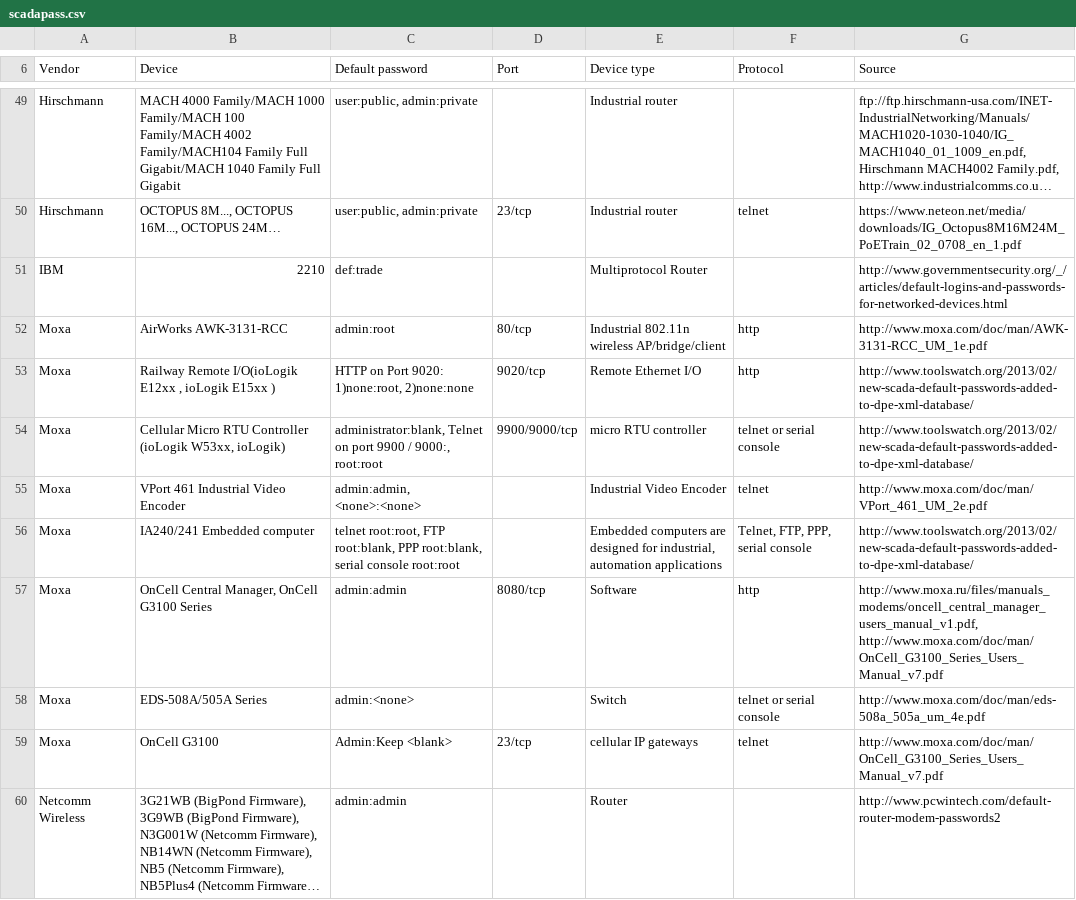
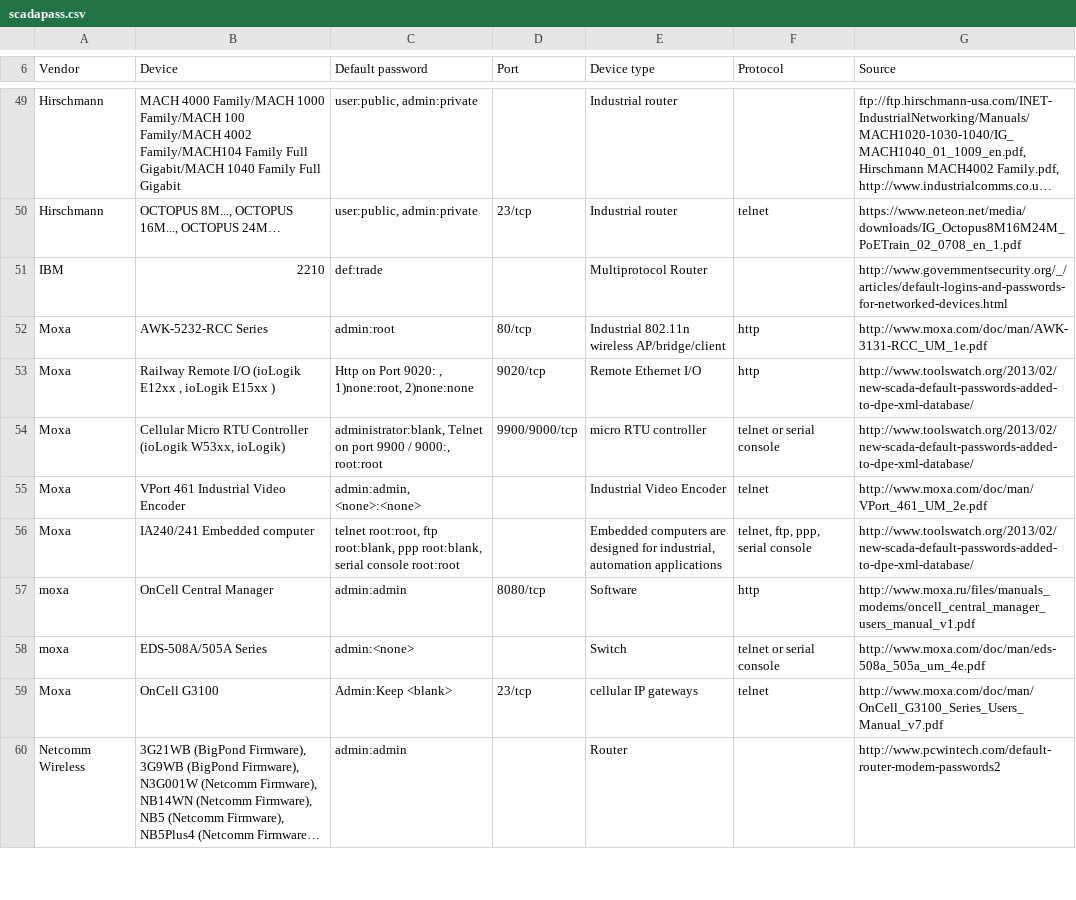
Before and after one commit to scadastrangelove/SCADAPASS, a CSV file: scadapass.csv, drawn as a sheet; only a part is shown, gaps mark what is left out; long unchanged cells end in …; the diff names each change by its address in the sheet, - before the commit and + after, or states it on an @@ line.

Commit message:
Revert "Update scadapass.csv"
This reverts commit 241e4eac0e9104fb16907f1828e85c71639c3b53.

```diff
--- a/scadapass.csv
+++ b/scadapass.csv
-B52 (Device): AirWorks AWK-3131-RCC
+B52 (Device): AWK-5232-RCC Series
-B53 (Device): Railway Remote I/O(ioLogik E12xx ,…
+B53 (Device): Railway Remote I/O (ioLogik E12xx ,…
-C53 (Default password): HTTP on Port 9020: 1)none:root, 2)none:none
+C53 (Default password): Http on Port 9020: , 1)none:root, 2)none:none
-C56 (Default password): telnet root:root, FTP root:blank, PPP root:blank, serial…
+C56 (Default password): telnet root:root, ftp root:blank, ppp root:blank, serial…
-F56 (Protocol): Telnet, FTP, PPP, serial console
+F56 (Protocol): telnet, ftp, ppp, serial console
-A57:A58 (Vendor): Moxa
+A57:A58 (Vendor): moxa
-B57 (Device): OnCell Central Manager, OnCell G3100 Series
+B57 (Device): OnCell Central Manager
-G57 (Source): http://www.moxa.ru/files/manuals_modems/oncell_central_manager_users_manual_v1.pdf, http://www.moxa.com/doc/man/OnCell_G3100_Series_Users_Manual_v7.pdf
+G57 (Source): http://www.moxa.ru/files/manuals_modems/oncell_central_manager_users_manual_v1.pdf
```
